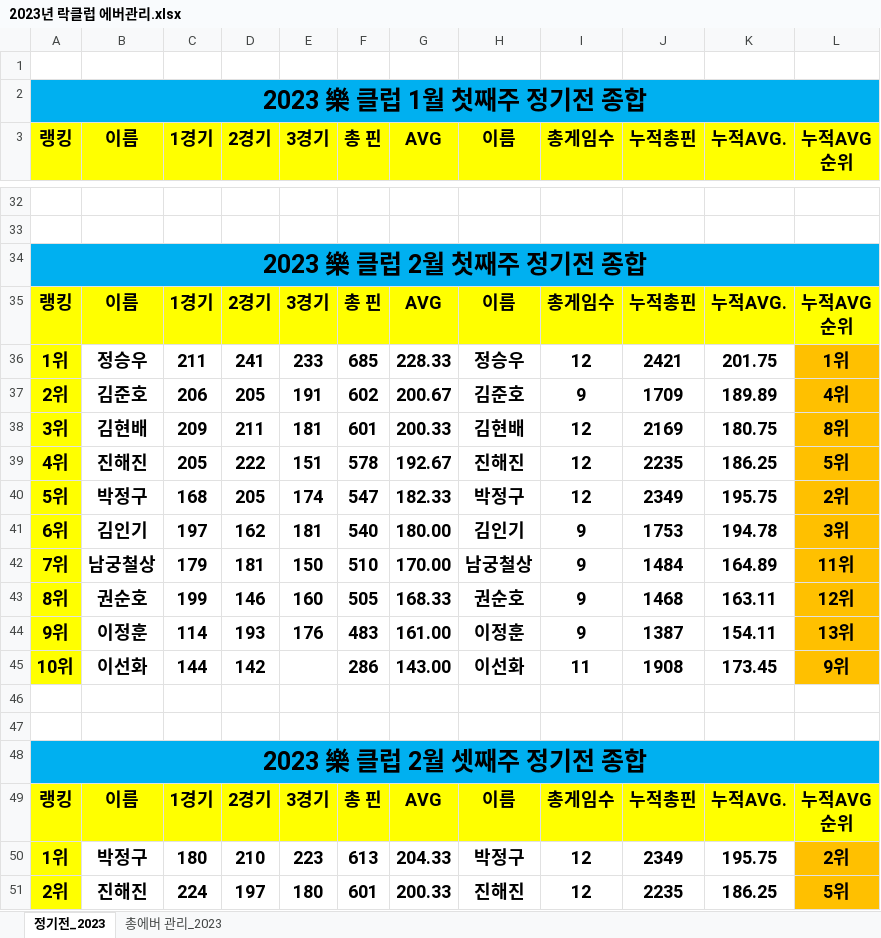
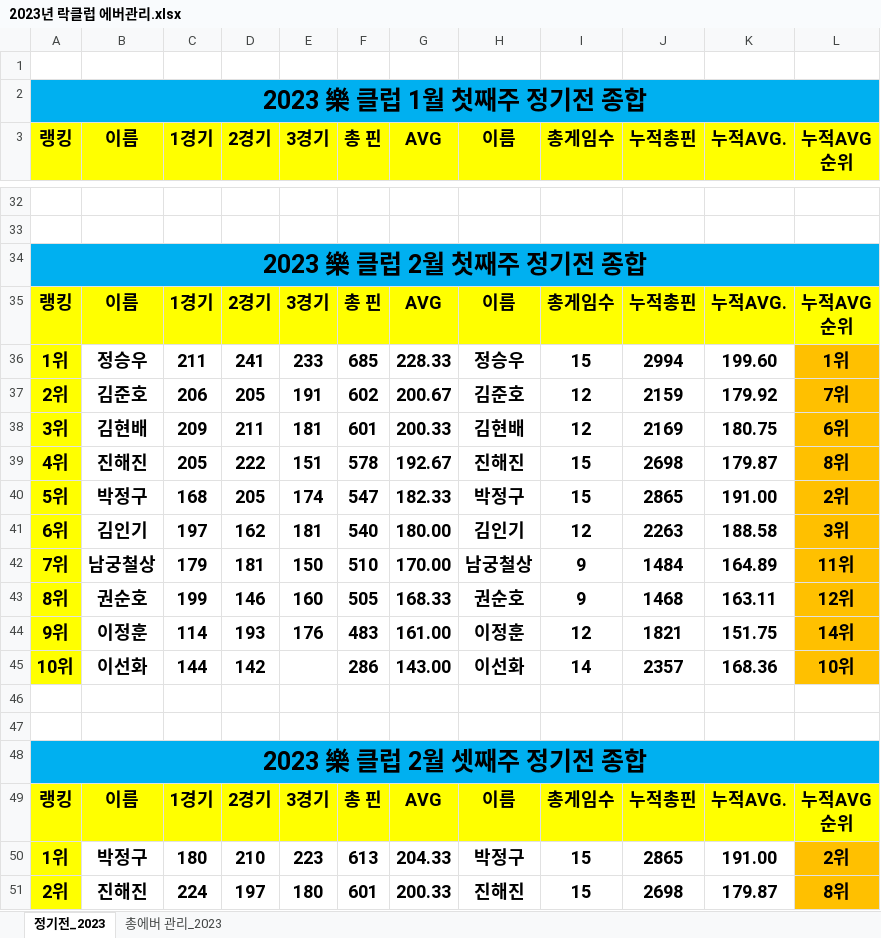
Before and after one commit to weddy0716/sinhoExample, an Excel workbook: 2023년 락클럽 에버관리.xlsx, sheet 정기전_2023, drawn as a sheet; only a part is shown, gaps mark what is left out; values as stored, in another font and other column widths than the file's, no borders; conditional formats not drawn; the diff covers the shown part only; the diff names each change by its address in the sheet, - before the commit and + after, or states it on an @@ line.

Commit message:
3월첫째주 정기전 추가

```diff
--- a/2023년 락클럽 에버관리.xlsx (sheet 정기전_2023)
+++ b/2023년 락클럽 에버관리.xlsx (sheet 정기전_2023)
-I36 (총게임수): 12
+I36 (총게임수): 15
-J36 (누적총핀): 2421
+J36 (누적총핀): 2994
-K36 (누적AVG.): 201.75
+K36 (누적AVG.): 199.60
-I37 (총게임수): 9
+I37 (총게임수): 12
-J37 (누적총핀): 1709
+J37 (누적총핀): 2159
-K37 (누적AVG.): 189.89
+K37 (누적AVG.): 179.92
-L37 (누적AVG 순위): 4위
+L37 (누적AVG 순위): 7위
-L38 (누적AVG 순위): 8위
+L38 (누적AVG 순위): 6위
-I39:I40 (총게임수): 12
+I39:I40 (총게임수): 15
-J39 (누적총핀): 2235
+J39 (누적총핀): 2698
-K39 (누적AVG.): 186.25
+K39 (누적AVG.): 179.87
-L39 (누적AVG 순위): 5위
+L39 (누적AVG 순위): 8위
-J40 (누적총핀): 2349
+J40 (누적총핀): 2865
-K40 (누적AVG.): 195.75
+K40 (누적AVG.): 191.00
-I41 (총게임수): 9
+I41 (총게임수): 12
-J41 (누적총핀): 1753
+J41 (누적총핀): 2263
-K41 (누적AVG.): 194.78
+K41 (누적AVG.): 188.58
-I44 (총게임수): 9
+I44 (총게임수): 12
-J44 (누적총핀): 1387
+J44 (누적총핀): 1821
-K44 (누적AVG.): 154.11
+K44 (누적AVG.): 151.75
-L44 (누적AVG 순위): 13위
+L44 (누적AVG 순위): 14위
-I45 (총게임수): 11
+I45 (총게임수): 14
-J45 (누적총핀): 1908
+J45 (누적총핀): 2357
-K45 (누적AVG.): 173.45
+K45 (누적AVG.): 168.36
-L45 (누적AVG 순위): 9위
+L45 (누적AVG 순위): 10위
-I50:I51 (총게임수): 12
+I50:I51 (총게임수): 15
-J50 (누적총핀): 2349
+J50 (누적총핀): 2865
-K50 (누적AVG.): 195.75
+K50 (누적AVG.): 191.00
-J51 (누적총핀): 2235
+J51 (누적총핀): 2698
-K51 (누적AVG.): 186.25
+K51 (누적AVG.): 179.87
-L51 (누적AVG 순위): 5위
+L51 (누적AVG 순위): 8위
```
Also changed, not shown: 16 added rows and 95 edited cells elsewhere in this sheet, sheet 총에버 관리_2023, formulas that keep their value.
